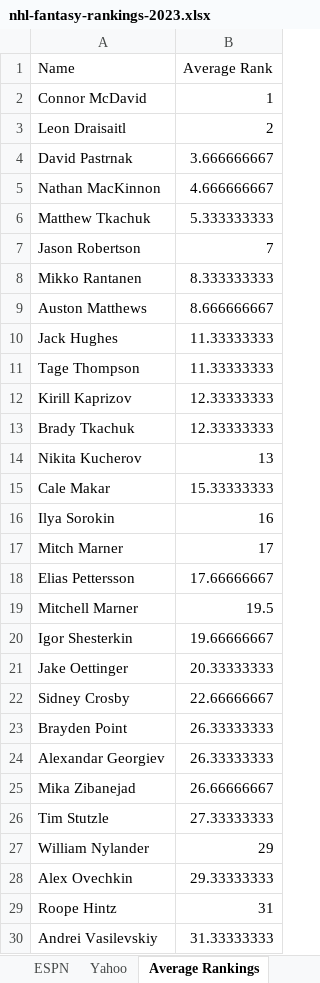
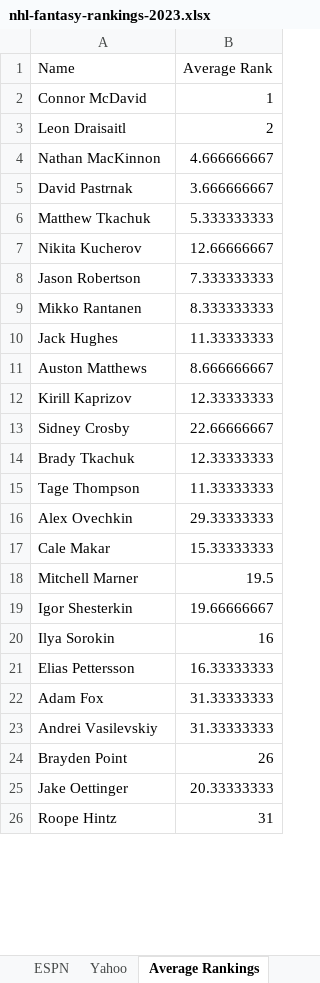
Before and after one commit to alexrnguyen/nhl-fantasy-scraper, an Excel workbook: nhl-fantasy-rankings-2023.xlsx, sheet Average Rankings, drawn as a sheet; only a part is shown; values as stored, in another font and other column widths than the file's, no borders; removed rows and columns are numbered as before the commit, all else as after; the diff covers the shown part only; the diff names each change by its address in the sheet, - before the commit and + after, or states it on an @@ line.

```diff
--- a/nhl-fantasy-rankings-2023.xlsx (sheet Average Rankings)
+++ b/nhl-fantasy-rankings-2023.xlsx (sheet Average Rankings)
@@ row 5 moved to row 4: Nathan MacKinnon @@
+row 7: Nikita Kucherov | 12.66666667
-B8 (Average Rank): 7
+B8 (Average Rank): 7.333333333
@@ row 22 moved to row 13: Sidney Crosby @@
@@ row 13 moved to row 14: Brady Tkachuk @@
-row 14: Nikita Kucherov | 13
@@ row 28 moved to row 16: Alex Ovechkin @@
@@ row 17 moved to row 339: Mitch Marner @@
-row 18: Elias Pettersson | 17.66666667
@@ row 16 moved to row 20: Ilya Sorokin @@
+row 21: Elias Pettersson | 16.33333333
+row 22: Adam Fox | 31.33333333
@@ row 30 moved to row 23: Andrei Vasilevskiy @@
+row 24: Brayden Point | 26
-row 23: Brayden Point | 26.33333333
-row 24: Alexandar Georgiev | 26.33333333
-row 25: Mika Zibanejad | 26.66666667
-row 26: Tim Stutzle | 27.33333333
-row 27: William Nylander | 29
```
Also changed, not shown: 131 added rows, 134 removed rows, 174 moved rows and 37 edited cells elsewhere in this sheet, sheet Yahoo, 2 other files.
